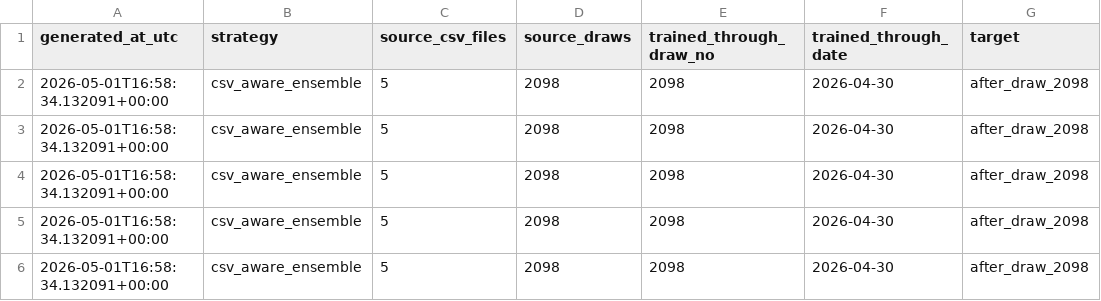
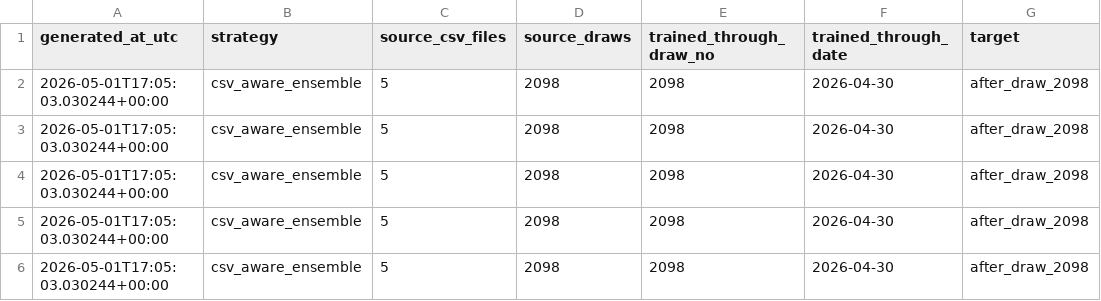
Before and after one commit to Joker7822/loto6, a CSV file: outputs/latest_predictions.csv, drawn as a sheet; only a part is shown; the diff names each change by its address in the sheet, - before the commit and + after, or states it on an @@ line.

```diff
--- a/outputs/latest_predictions.csv
+++ b/outputs/latest_predictions.csv
-A2:A6 (generated_at_utc): 2026-05-01T16:58:34.132091+00:00
+A2:A6 (generated_at_utc): 2026-05-01T17:05:03.030244+00:00
```
Also changed, not shown: outputs/latest_predictions_3rd_target.csv, 1 other file.
